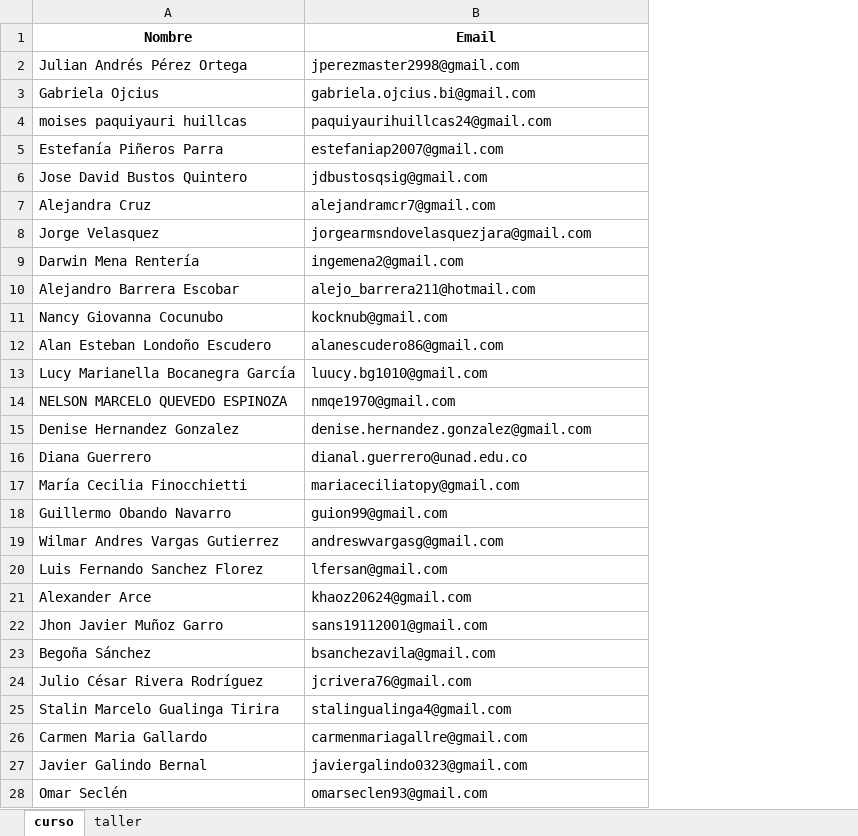
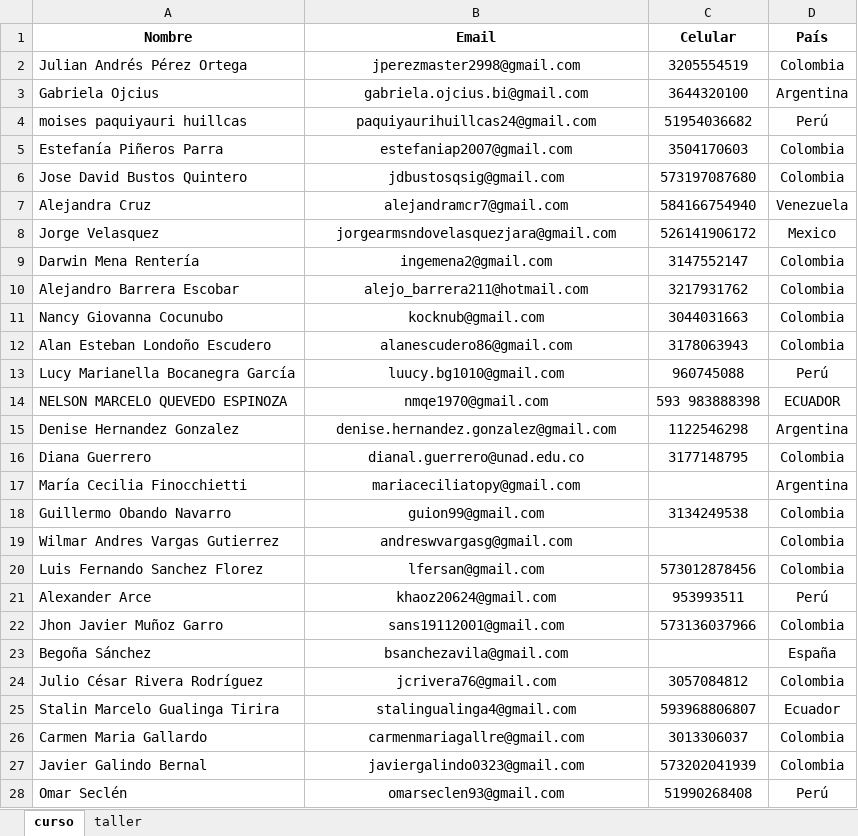
Before and after one commit to trabajocientifico/curso-profesional-ciencia-de-datos, an Excel workbook: pre-inscritos/preinscritos.xlsx, sheet curso, drawn as a sheet; only a part is shown; values as stored, in another font and other column widths than the file's, no borders; the diff covers the shown part only; the diff names each change by its address in the sheet, - before the commit and + after, or states it on an @@ line.

```diff
--- a/pre-inscritos/preinscritos.xlsx (sheet curso)
+++ b/pre-inscritos/preinscritos.xlsx (sheet curso)
+column C (Celular), rows 2-28: 3205554519 | 3644320100 | 51954036682 | 3504170603 | 573197087680 | 584166754940 | 526141906172 | 3147552147 | 3217931762 | 3044031663 | 3178063943 | 960745088 | 593 983888398 | 1122546298 | 3177148795 |  | 3134249538 |  | 573012878456 | 953993511 | 573136037966 |  | 3057084812 | 593968806807 | 3013306037 | 573202041939 | 51990268408
+column D (País), rows 2-28: Colombia | Argentina | Perú | Colombia | Colombia | Venezuela | Mexico | Colombia | Colombia | Colombia | Colombia | Perú | ECUADOR | Argentina | Colombia | Argentina | Colombia | Colombia | Colombia | Perú | Colombia | España | Colombia | Ecuador | Colombia | Colombia | Perú
-B2:B28 alignment: left
+B2:B28 alignment: center
```
Also changed, not shown: 5 added rows and cell formats elsewhere in this sheet, sheet taller, masterclass/ejercicio 1/preinscritos.xlsx, 28 other files.
